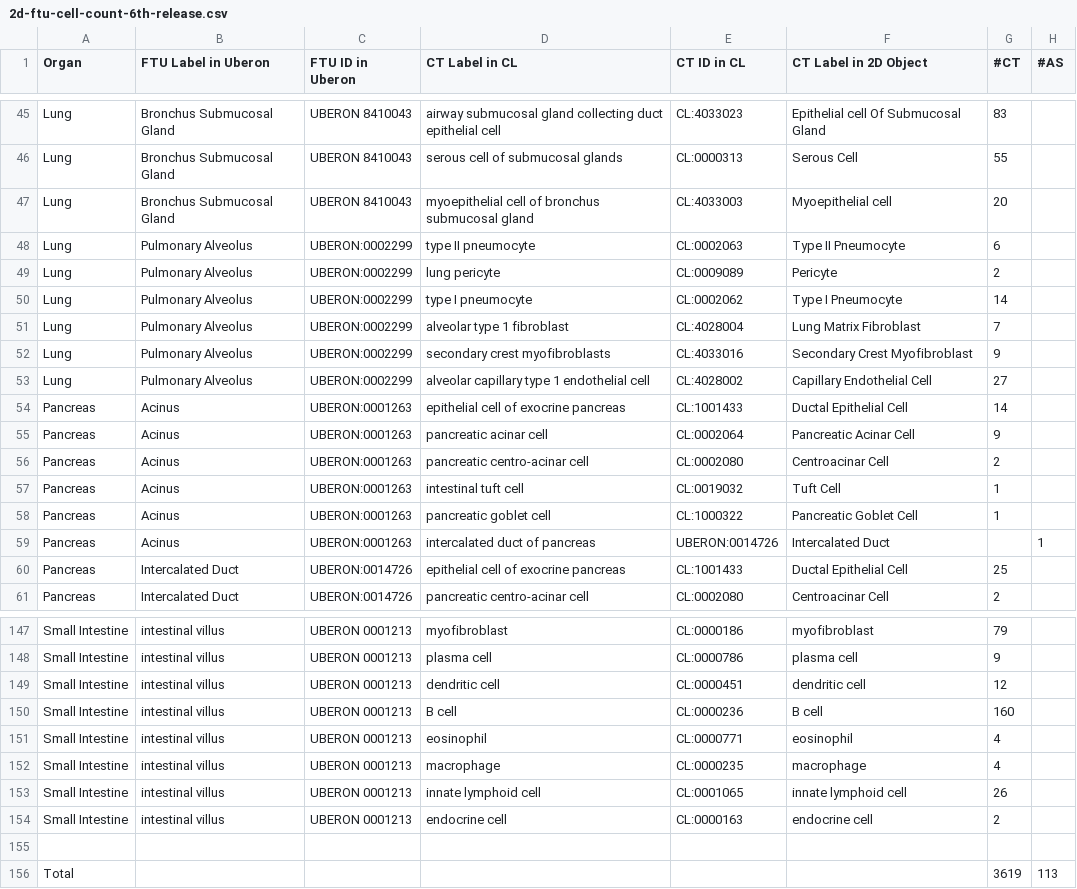
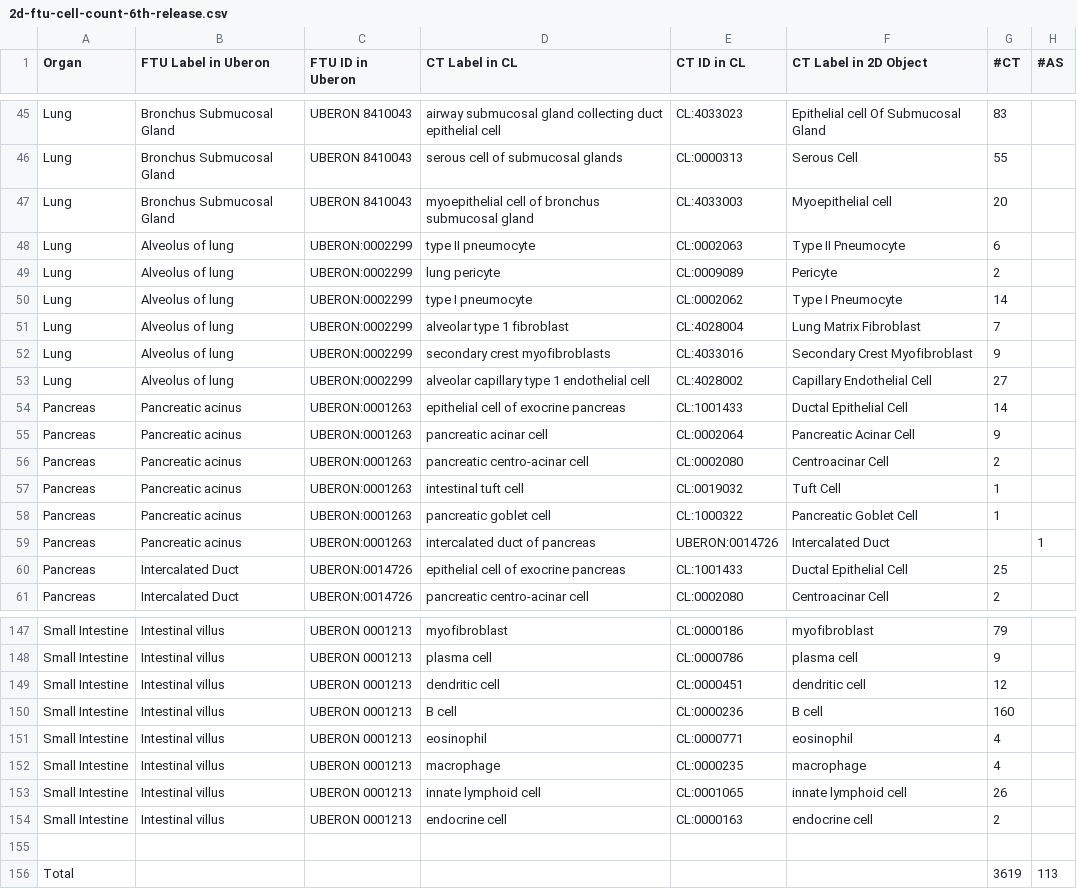
Before and after one commit to cns-iu/hra-vccf-ftu-supporting-information, a CSV file: data/2d-ftu-cell-count-6th-release.csv, drawn as a sheet; only a part is shown, gaps mark what is left out; the diff covers the shown part only; the diff names each change by its address in the sheet, - before the commit and + after, or states it on an @@ line.

```diff
--- a/data/2d-ftu-cell-count-6th-release.csv
+++ b/data/2d-ftu-cell-count-6th-release.csv
-B48:B53 (FTU Label in Uberon): Pulmonary Alveolus
+B48:B53 (FTU Label in Uberon): Alveolus of lung
-B54:B59 (FTU Label in Uberon): Acinus
+B54:B59 (FTU Label in Uberon): Pancreatic acinus
-B147:B154 (FTU Label in Uberon): intestinal villus
+B147:B154 (FTU Label in Uberon): Intestinal villus
```
Also changed, not shown: 38 edited cells elsewhere in this file.
